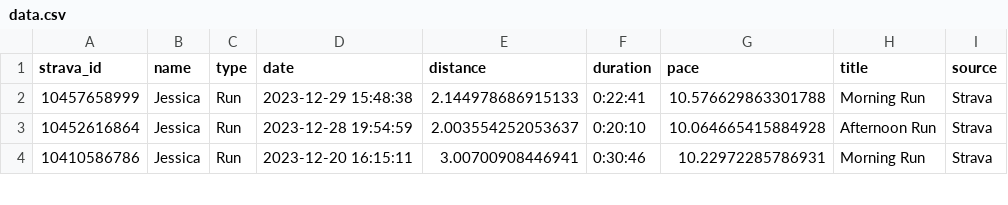
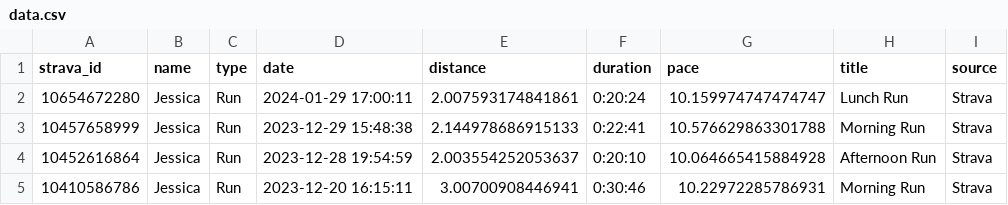
Before and after one commit to eibanez/run, a CSV file: data.csv, drawn as a sheet; only a part is shown; the diff names each change by its address in the sheet, - before the commit and + after, or states it on an @@ line.

```diff
--- a/data.csv
+++ b/data.csv
+row 2: 10654672280 | Jessica | Run | 2024-01-29 17:00:11 | 2.007593174841861 | 0:20:24 | 10.159974747474747 | Lunch Run | Strava
```
Also changed, not shown: 3 other files.
